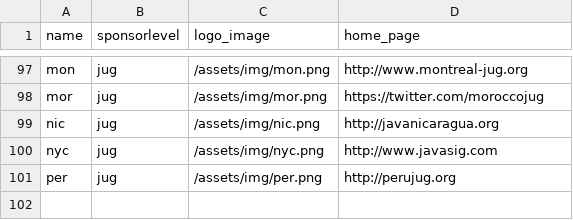
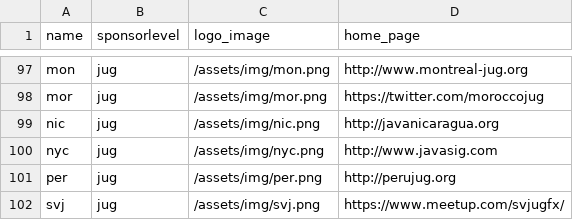
Before and after one commit to devnexus/devnexus-site, a CSV file: _data/sponsors.csv, drawn as a sheet; only a part is shown, gaps mark what is left out; the diff names each change by its address in the sheet, - before the commit and + after, or states it on an @@ line.

Commit message:
Updated '_data/sponsors.csv' via CloudCannon

```diff
--- a/_data/sponsors.csv
+++ b/_data/sponsors.csv
+row 102: svj | jug | /assets/img/svj.png | https://www.meetup.com/svjugfx/
```
